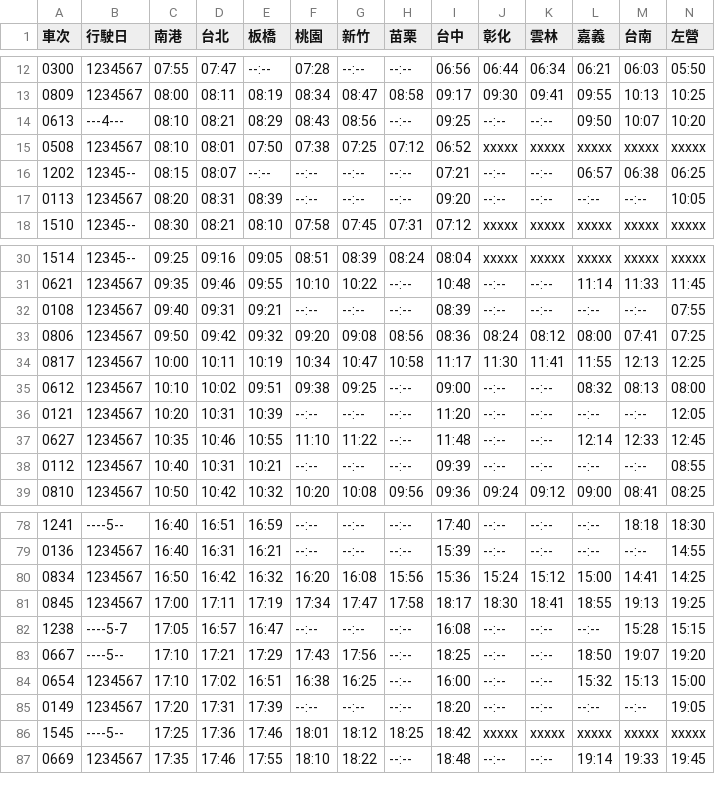
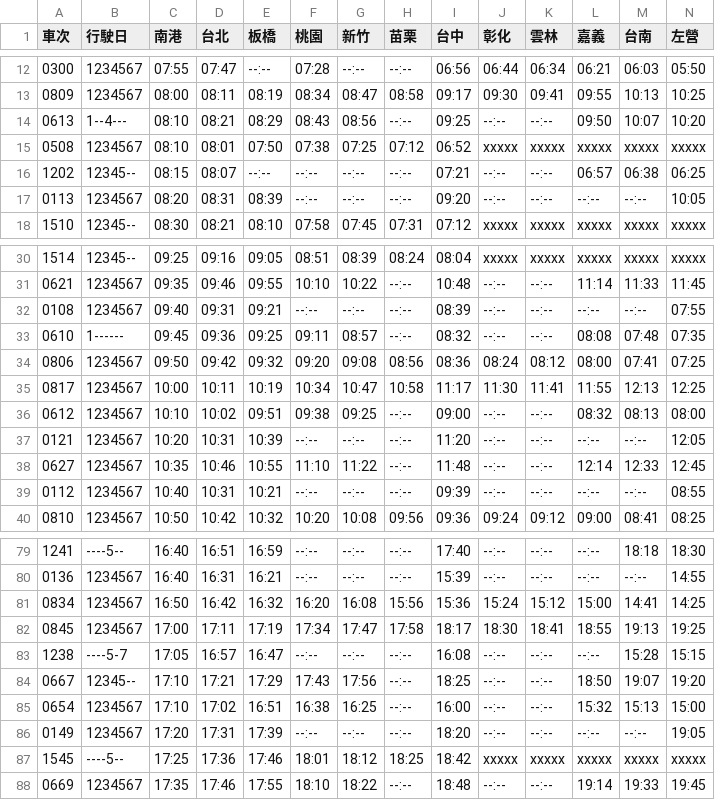
Before and after one commit to repeat/taiwan-high-speed-rail-timetable, a CSV file: 2020/06/01/timetable.csv, drawn as a sheet; only a part is shown, gaps mark what is left out.

```diff
--- a/2020/06/01/timetable.csv
+++ b/2020/06/01/timetable.csv
@@ -13,3 +13,3 @@
 0809,1234567,08:00,08:11,08:19,08:34,08:47,08:58,09:17,09:30,09:41,09:55,10:13,10:25
-0613,---4---,08:10,08:21,08:29,08:43,08:56,--:--,09:25,--:--,--:--,09:50,10:07,10:20
+0613,1--4---,08:10,08:21,08:29,08:43,08:56,--:--,09:25,--:--,--:--,09:50,10:07,10:20
 0508,1234567,08:10,08:01,07:50,07:38,07:25,07:12,06:52,xxxxx,xxxxx,xxxxx,xxxxx,xxxxx
@@ -32,2 +32,3 @@
 0108,1234567,09:40,09:31,09:21,--:--,--:--,--:--,08:39,--:--,--:--,--:--,--:--,07:55
+0610,1------,09:45,09:36,09:25,09:11,08:57,--:--,08:32,--:--,--:--,08:08,07:48,07:35
 0806,1234567,09:50,09:42,09:32,09:20,09:08,08:56,08:36,08:24,08:12,08:00,07:41,07:25
@@ -82,3 +83,3 @@
 1238,----5-7,17:05,16:57,16:47,--:--,--:--,--:--,16:08,--:--,--:--,--:--,15:28,15:15
-0667,----5--,17:10,17:21,17:29,17:43,17:56,--:--,18:25,--:--,--:--,18:50,19:07,19:20
+0667,12345--,17:10,17:21,17:29,17:43,17:56,--:--,18:25,--:--,--:--,18:50,19:07,19:20
 0654,1234567,17:10,17:02,16:51,16:38,16:25,--:--,16:00,--:--,--:--,15:32,15:13,15:00
```
Also changed, not shown: 2020/06/01/northbound.csv, 2020/06/01/southbound.csv.
